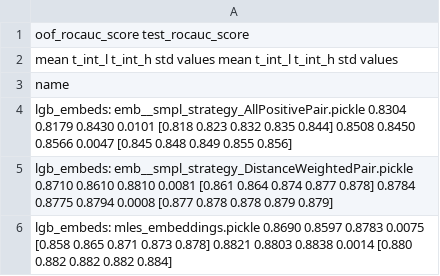
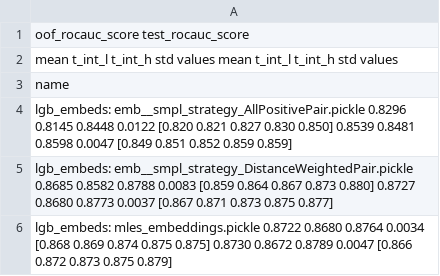
Before and after one commit to kglnsk/pytorch-lifestream, a CSV file: experiments/scenario_gender/results/scenario_gender__smpl_strategy.csv, drawn as a sheet.

```diff
--- a/experiments/scenario_gender/results/scenario_gender__smpl_strategy.csv
+++ b/experiments/scenario_gender/results/scenario_gender__smpl_strategy.csv
@@ -3,4 +3,4 @@
 name
-lgb_embeds: emb__smpl_strategy_AllPositivePair.pickle                0.8304  0.8179  0.8430 0.0101  [0.818 0.823 0.832 0.835 0.844]            0.8508  0.8450  0.8566 0.0047  [0.845 0.848 0.849 0.855 0.856]
-lgb_embeds: emb__smpl_strategy_DistanceWeightedPair.pickle           0.8710  0.8610  0.8810 0.0081  [0.861 0.864 0.874 0.877 0.878]            0.8784  0.8775  0.8794 0.0008  [0.877 0.878 0.878 0.879 0.879]
-lgb_embeds: mles_embeddings.pickle                                   0.8690  0.8597  0.8783 0.0075  [0.858 0.865 0.871 0.873 0.878]            0.8821  0.8803  0.8838 0.0014  [0.880 0.882 0.882 0.882 0.884]
+lgb_embeds: emb__smpl_strategy_AllPositivePair.pickle                0.8296  0.8145  0.8448 0.0122  [0.820 0.821 0.827 0.830 0.850]            0.8539  0.8481  0.8598 0.0047  [0.849 0.851 0.852 0.859 0.859]
+lgb_embeds: emb__smpl_strategy_DistanceWeightedPair.pickle           0.8685  0.8582  0.8788 0.0083  [0.859 0.864 0.867 0.873 0.880]            0.8727  0.8680  0.8773 0.0037  [0.867 0.871 0.873 0.875 0.877]
+lgb_embeds: mles_embeddings.pickle                                   0.8722  0.8680  0.8764 0.0034  [0.868 0.869 0.874 0.875 0.875]            0.8730  0.8672  0.8789 0.0047  [0.866 0.872 0.873 0.875 0.879]
```
Also changed, not shown: experiments/scenario_gender/results/scenario_gender__encoder_types.csv, experiments/scenario_gender/results/scenario_gender__hidden_size.csv, 43 other files.
